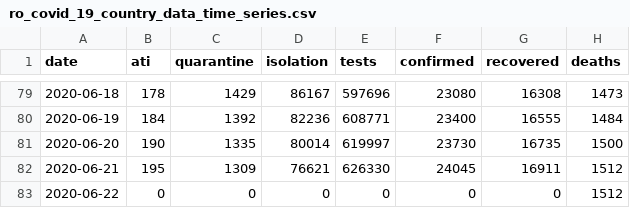
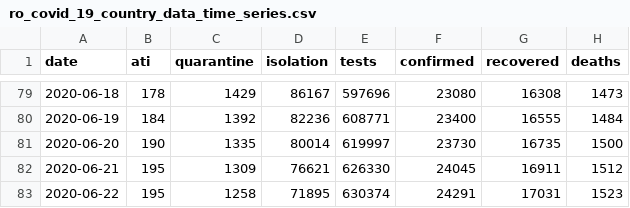
Before and after one commit to gabrielpreda/covid_19_ro, a CSV file: ro_covid_19_time_series/ro_covid_19_country_data_time_series.csv, drawn as a sheet; only a part is shown, gaps mark what is left out.

```diff
--- a/ro_covid_19_time_series/ro_covid_19_country_data_time_series.csv
+++ b/ro_covid_19_time_series/ro_covid_19_country_data_time_series.csv
@@ -82,2 +82,2 @@ date,ati,quarantine,isolation,tests,confirmed,recovered,deaths
 2020-06-21,195,1309,76621,626330,24045,16911,1512
-2020-06-22,0,0,0,0,0,0,1512
+2020-06-22,195,1258,71895,630374,24291,17031,1523
```
Also changed, not shown: ro_covid_19_time_series/ro_covid_19_time_series.csv, 1 other file.
